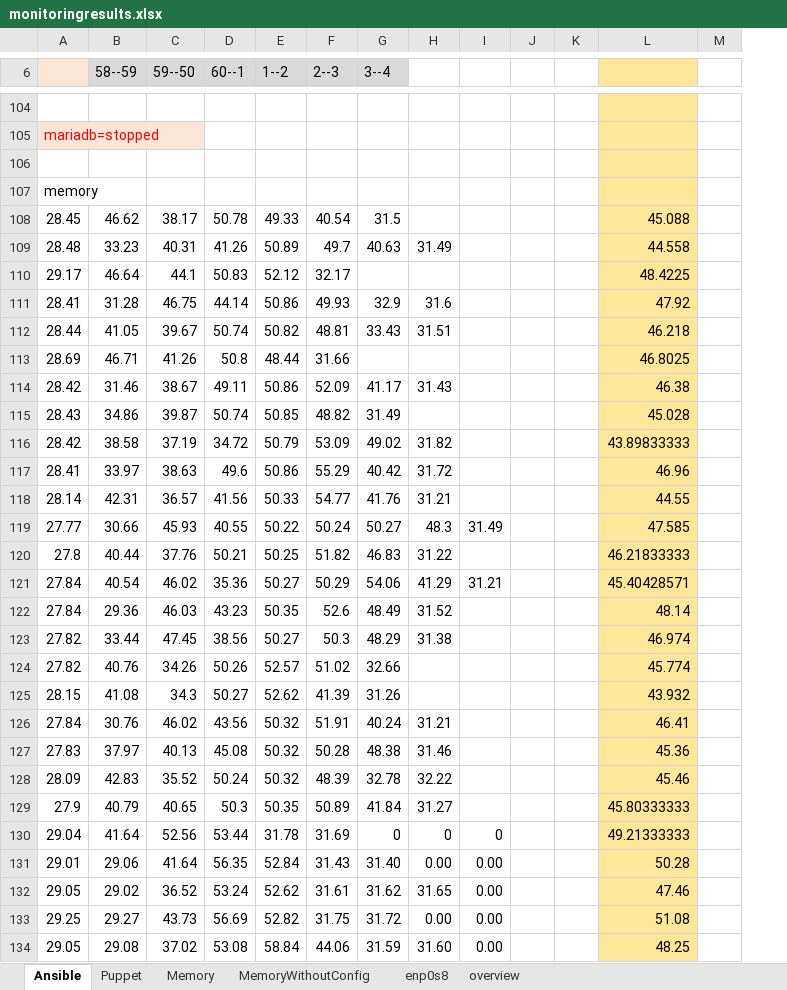
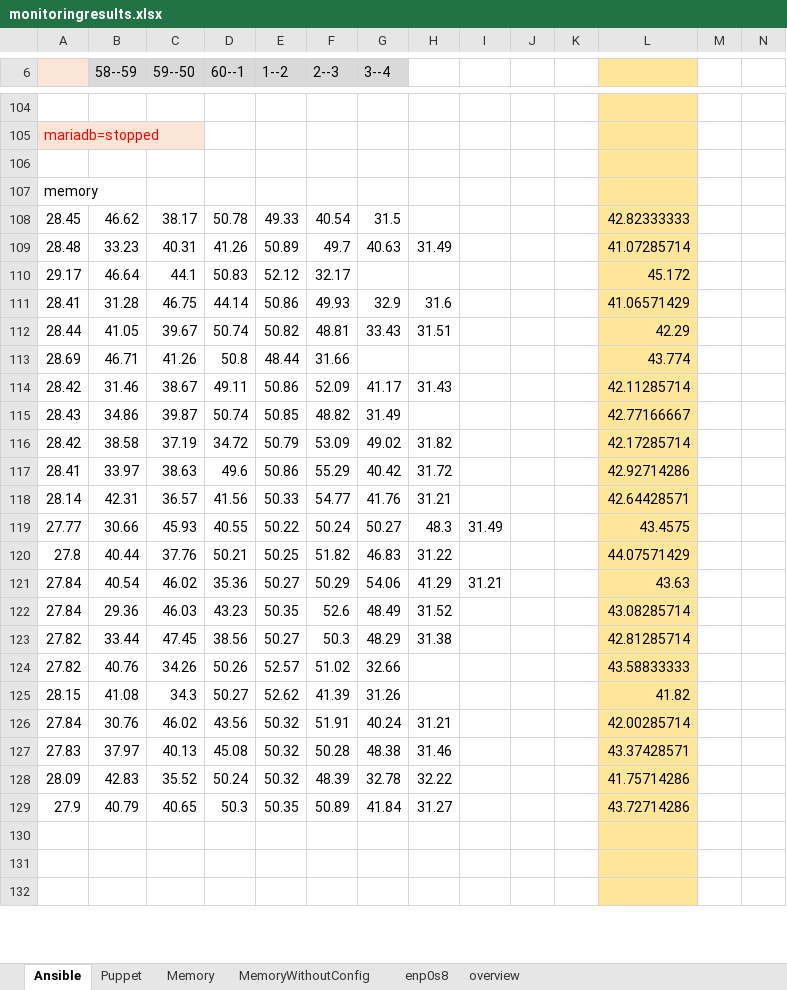
Before and after one commit to ThomasDetemmerman/Bachelorproef-Ansible-vs-Puppet, an Excel workbook: R/deploytimes/monitoringresults.xlsx, sheet Ansible, drawn as a sheet; only a part is shown, gaps mark what is left out; values as stored, in another font and other column widths than the file's, no borders; conditional formats not drawn; removed rows and columns are numbered as before the commit, all else as after; the diff covers the shown part only; the diff names each change by its address in the sheet, - before the commit and + after, or states it on an @@ line.

Commit message:
more results for enp0s8

```diff
--- a/R/deploytimes/monitoringresults.xlsx (sheet Ansible)
+++ b/R/deploytimes/monitoringresults.xlsx (sheet Ansible)
+column N, empty
-L108: 45.088
+L108: 42.82333333
-L109: 44.558
+L109: 41.07285714
-L110: 48.4225
+L110: 45.172
-L111: 47.92
+L111: 41.06571429
-L112: 46.218
+L112: 42.29
-L113: 46.8025
+L113: 43.774
-L114: 46.38
+L114: 42.11285714
-L115: 45.028
+L115: 42.77166667
-L116: 43.89833333
+L116: 42.17285714
-L117: 46.96
+L117: 42.92714286
-L118: 44.55
+L118: 42.64428571
-L119: 47.585
+L119: 43.4575
-L120: 46.21833333
+L120: 44.07571429
-L121: 45.40428571
+L121: 43.63
-L122: 48.14
+L122: 43.08285714
-L123: 46.974
+L123: 42.81285714
-L124: 45.774
+L124: 43.58833333
-L125: 43.932
+L125: 41.82
-L126: 46.41
+L126: 42.00285714
-L127: 45.36
+L127: 43.37428571
-L128: 45.46
+L128: 41.75714286
-L129: 45.80333333
+L129: 43.72714286
-row 130: 29.04 | 41.64 | 52.56 | 53.44 | 31.78 | 31.69 | 0 | 0 | 0 |  |  | 49.21333333
+row 130: (empty)
-row 131: 29.01 | 29.06 | 41.64 | 56.35 | 52.84 | 31.43 | 31.40 | 0.00 | 0.00 |  |  | 50.28
+row 131: (empty)
-row 132: 29.05 | 29.02 | 36.52 | 53.24 | 52.62 | 31.61 | 31.62 | 31.65 | 0.00 |  |  | 47.46
+row 132: (empty)
-row 133: 29.25 | 29.27 | 43.73 | 56.69 | 52.82 | 31.75 | 31.72 | 0.00 | 0.00 |  |  | 51.08
-row 134: 29.05 | 29.08 | 37.02 | 53.08 | 58.84 | 44.06 | 31.59 | 31.60 | 0.00 |  |  | 48.25
```
Also changed, not shown: 33 added rows and 3 removed rows elsewhere in this sheet, sheet Puppet, sheet Memory, charts or pictures.
